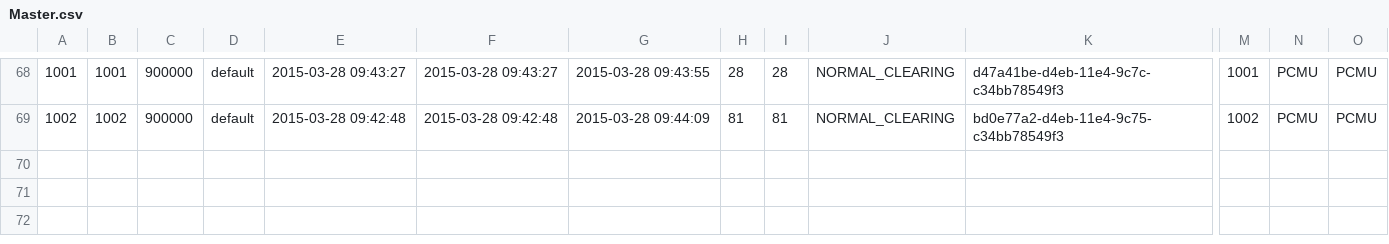
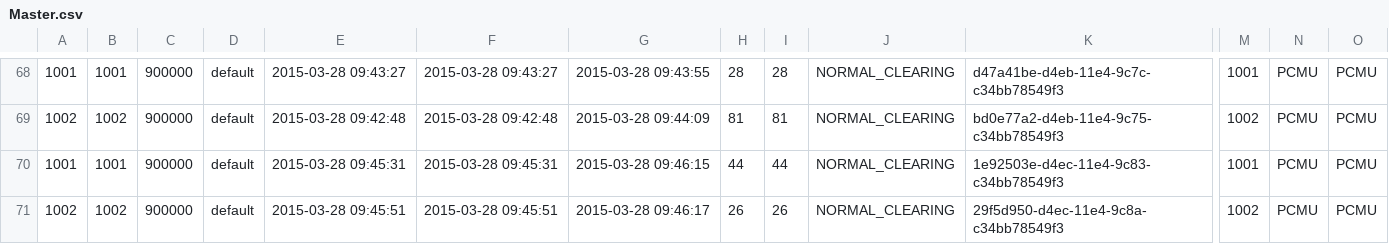
Before and after one commit to csrgxtu/freeswitch, a CSV file: bin/freeswitch-conf/log/cdr-csv/Master.csv, drawn as a sheet; only a part is shown, gaps mark what is left out; rows hold the shown columns only; the diff names each change by its address in the sheet, - before the commit and + after, or states it on an @@ line.

```diff
--- a/bin/freeswitch-conf/log/cdr-csv/Master.csv
+++ b/bin/freeswitch-conf/log/cdr-csv/Master.csv
+row 70: 1001 | 1001 | 900000 | default | 2015-03-28 09:45:31 | 2015-03-28 09:45:31 | 2015-03-28 09:46:15 | 44 | 44 | NORMAL_CLEARING | 1e92503e-d4ec-11e4-9c83-c34bb78549f3 | 1001 | PCMU | PCMU
+row 71: 1002 | 1002 | 900000 | default | 2015-03-28 09:45:51 | 2015-03-28 09:45:51 | 2015-03-28 09:46:17 | 26 | 26 | NORMAL_CLEARING | 29f5d950-d4ec-11e4-9c8a-c34bb78549f3 | 1002 | PCMU | PCMU
```
Also changed, not shown: bin/freeswitch-conf/log/cdr-csv/1001.csv, bin/freeswitch-conf/log/cdr-csv/1002.csv, 4 other files.
